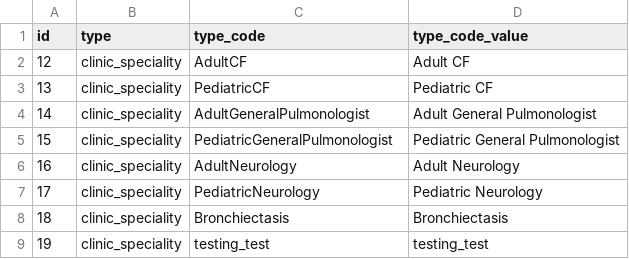
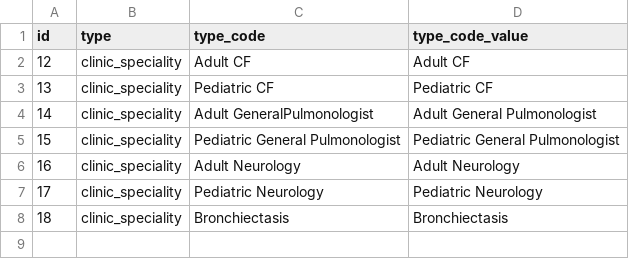
Before and after one commit to MatabBadure/RestAPIWebFota, a CSV file: src/main/resources/config/liquibase/hillrom_type_code_values_clinic.csv, drawn as a sheet.

Commit message:
checked in for 1913 to add spaces between codes

```diff
--- a/src/main/resources/config/liquibase/hillrom_type_code_values_clinic.csv
+++ b/src/main/resources/config/liquibase/hillrom_type_code_values_clinic.csv
@@ -1,9 +1,8 @@
 id,type,type_code,type_code_value
-12,clinic_speciality,AdultCF,Adult CF
-13,clinic_speciality,PediatricCF,Pediatric CF
-14,clinic_speciality,AdultGeneralPulmonologist,Adult General Pulmonologist
-15,clinic_speciality,PediatricGeneralPulmonologist,Pediatric General Pulmonologist
-16,clinic_speciality,AdultNeurology,Adult Neurology
-17,clinic_speciality,PediatricNeurology,Pediatric Neurology
+12,clinic_speciality,Adult CF,Adult CF
+13,clinic_speciality,Pediatric CF,Pediatric CF
+14,clinic_speciality,Adult GeneralPulmonologist,Adult General Pulmonologist
+15,clinic_speciality,Pediatric General Pulmonologist,Pediatric General Pulmonologist
+16,clinic_speciality,Adult Neurology,Adult Neurology
+17,clinic_speciality,Pediatric Neurology,Pediatric Neurology
 18,clinic_speciality,Bronchiectasis,Bronchiectasis
-19,clinic_speciality,testing_test,testing_test
```
